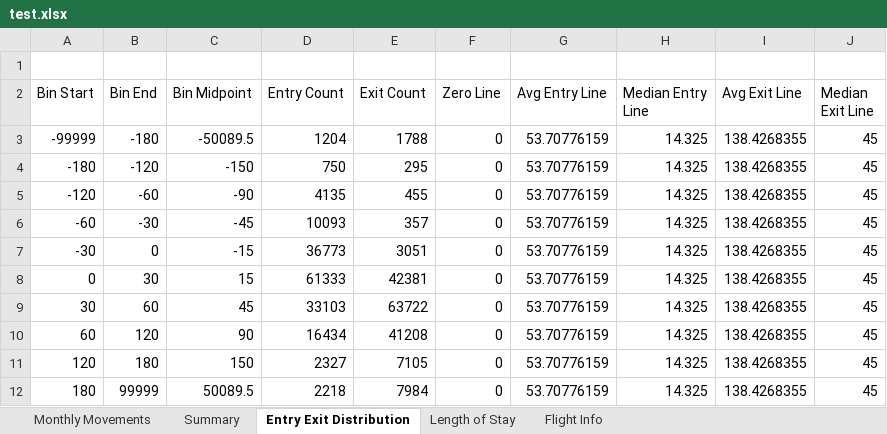
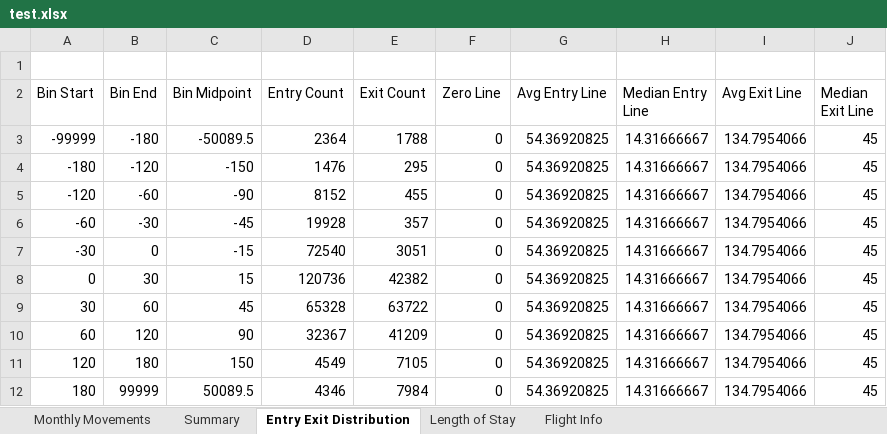
Before and after one commit to jamie-douglas/EDI_airport_analytics, an Excel workbook: output/fastpark/test.xlsx, sheet Entry Exit Distribution, drawn as a sheet; values as stored, in another font and other column widths than the file's, no borders; the diff names each change by its address in the sheet, - before the commit and + after, or states it on an @@ line.

```diff
--- a/output/fastpark/test.xlsx (sheet Entry Exit Distribution)
+++ b/output/fastpark/test.xlsx (sheet Entry Exit Distribution)
-D3 (Entry Count): 1204
+D3 (Entry Count): 2364
-G3:G12 (Avg Entry Line): 53.70776159
+G3:G12 (Avg Entry Line): 54.36920825
-H3:H12 (Median Entry Line): 14.325
+H3:H12 (Median Entry Line): 14.31666667
-I3:I12 (Avg Exit Line): 138.4268355
+I3:I12 (Avg Exit Line): 134.7954066
-D4 (Entry Count): 750
+D4 (Entry Count): 1476
-D5 (Entry Count): 4135
+D5 (Entry Count): 8152
-D6 (Entry Count): 10093
+D6 (Entry Count): 19928
-D7 (Entry Count): 36773
+D7 (Entry Count): 72540
-D8 (Entry Count): 61333
+D8 (Entry Count): 120736
-E8 (Exit Count): 42381
+E8 (Exit Count): 42382
-D9 (Entry Count): 33103
+D9 (Entry Count): 65328
-D10 (Entry Count): 16434
+D10 (Entry Count): 32367
-E10 (Exit Count): 41208
+E10 (Exit Count): 41209
-D11 (Entry Count): 2327
+D11 (Entry Count): 4549
-D12 (Entry Count): 2218
+D12 (Entry Count): 4346
```
Also changed, not shown: sheet Monthly Movements, sheet Summary, sheet Flight Info, sheet Length of Stay, 4 other files.
